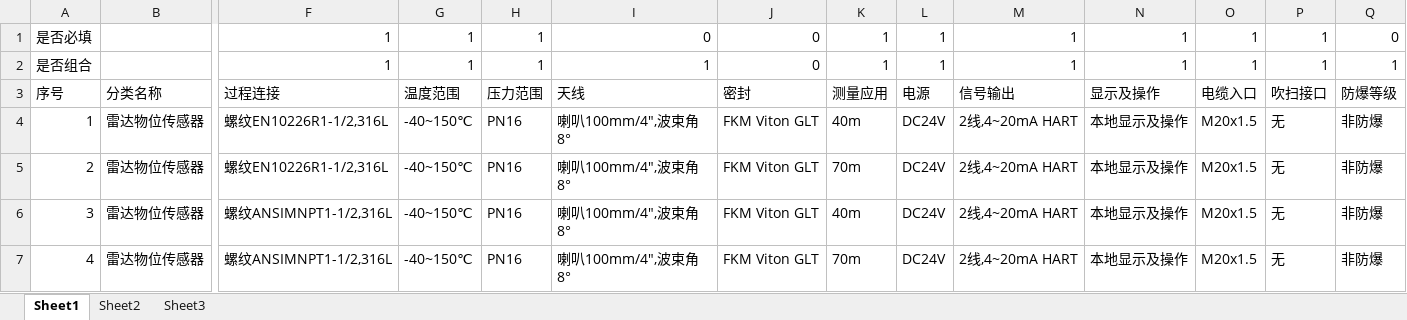
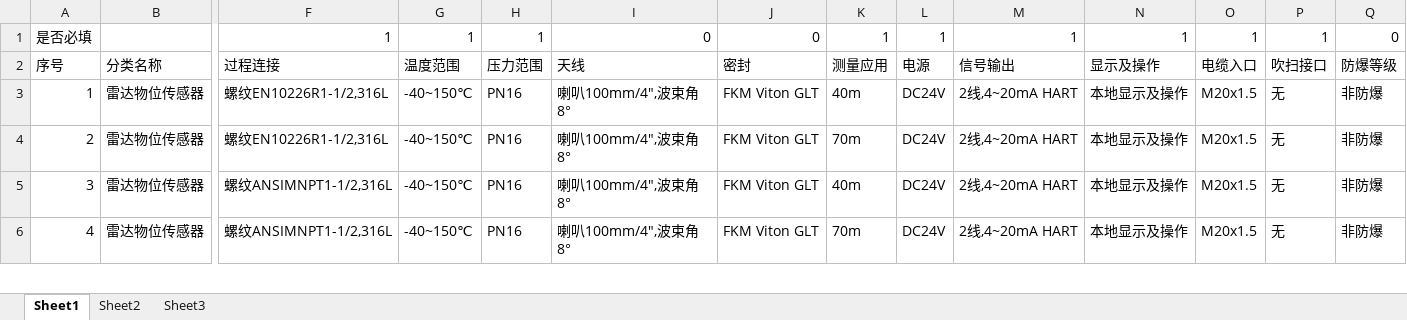
Before and after one commit to xueran1991/PLM-Auto, an Excel workbook: 雷达物位传感器.xlsx, sheet Sheet1, drawn as a sheet; only a part is shown, gaps mark what is left out; values as stored, in another font and other column widths than the file's, no borders; rows hold the shown columns only; the diff names each change by its address in the sheet, - before the commit and + after, or states it on an @@ line.

```diff
--- a/雷达物位传感器.xlsx (sheet Sheet1)
+++ b/雷达物位传感器.xlsx (sheet Sheet1)
-row 2: 是否组合 |  | 1 | 1 | 1 | 1 | 0 | 1 | 1 | 1 | 1 | 1 | 1 | 1
```
Also changed, not shown: base_template/迈安德物料定义-01属性表-外购设备-一体化温度变送器.xlsx, 9 other files.
